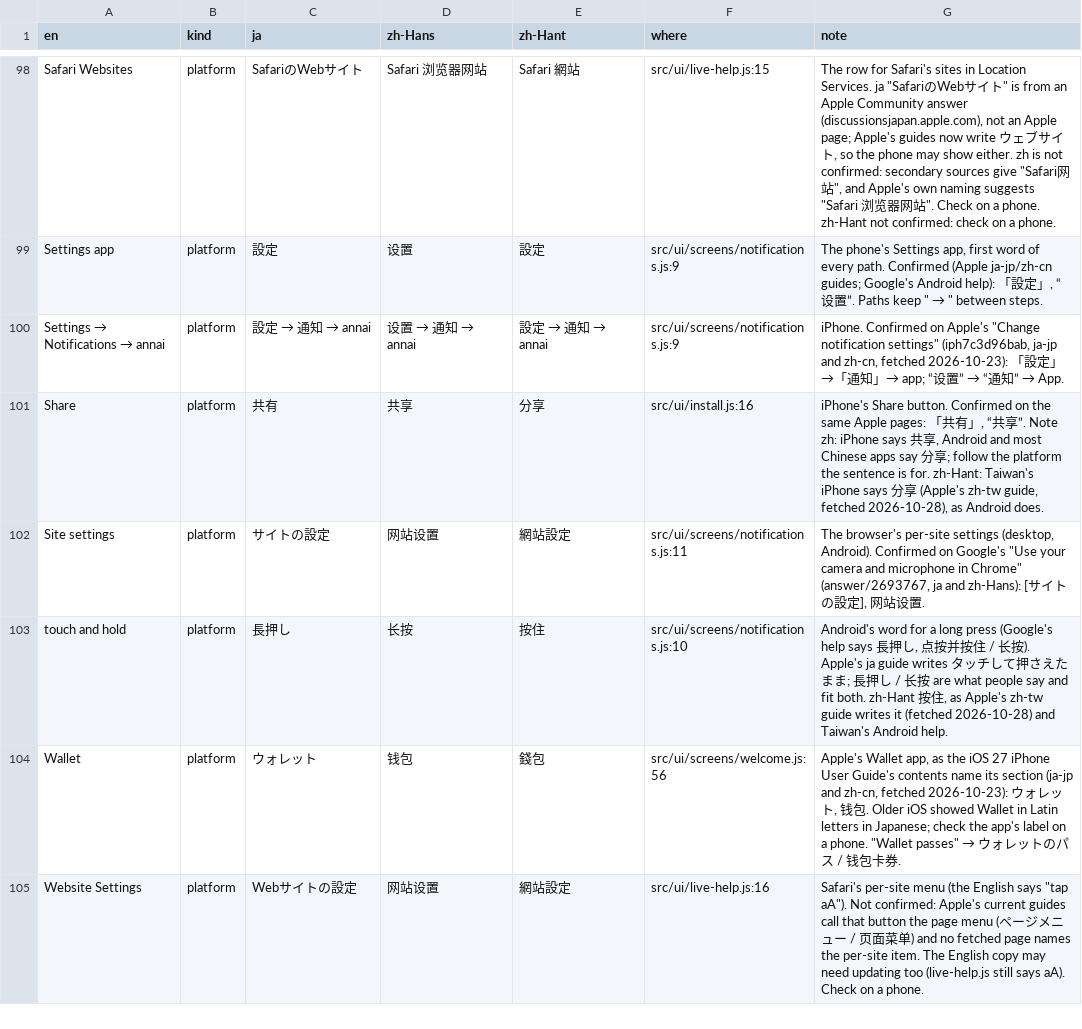
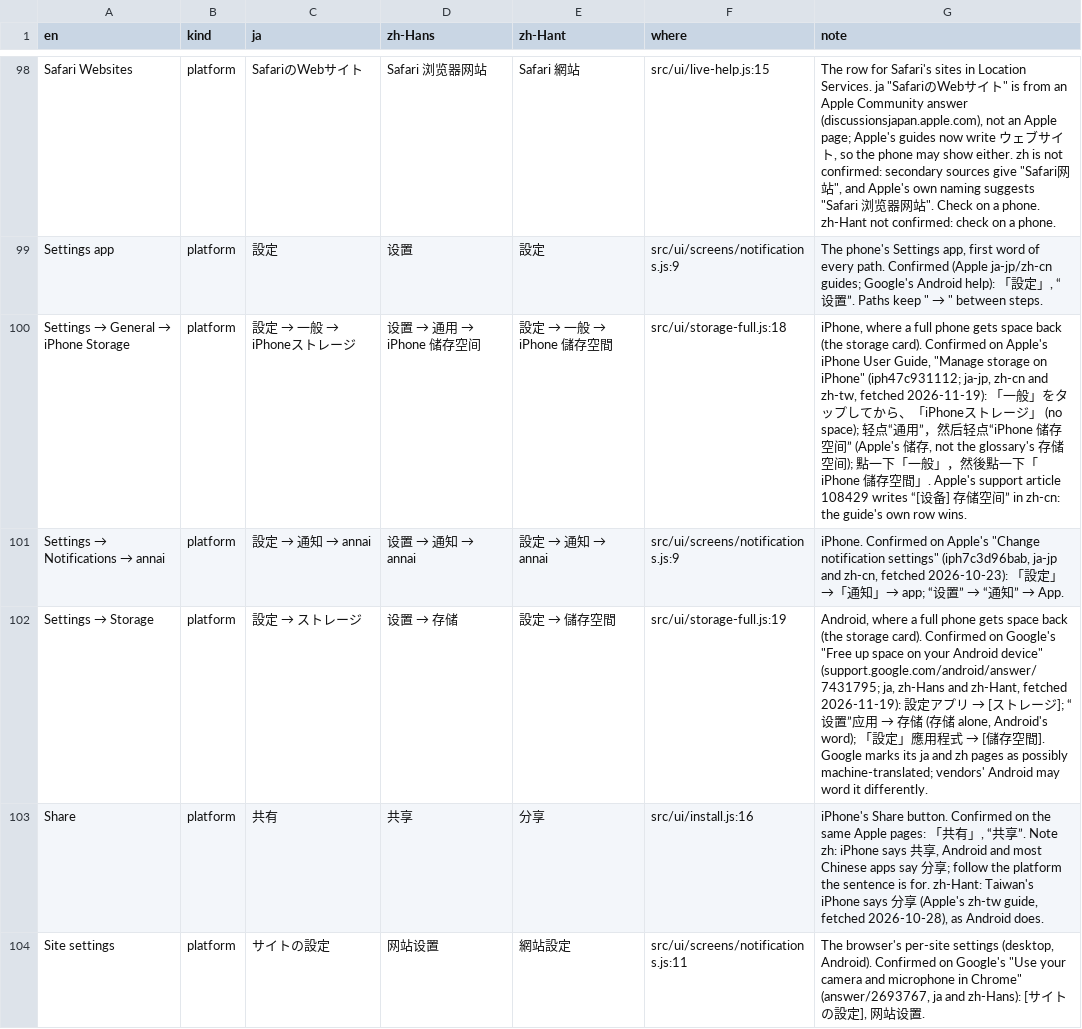
Before and after one commit to annai-guide/annai, a TSV file: l10n/glossary.tsv, drawn as a sheet; only a part is shown, gaps mark what is left out; the shorter side is filled out with more unchanged rows; the diff names each change by its address in the sheet, - before the commit and + after, or states it on an @@ line.

```diff
--- a/l10n/glossary.tsv
+++ b/l10n/glossary.tsv
+row 100: Settings → General → iPhone Storage | platform | 設定 → 一般 → iPhoneストレージ | 设置 → 通用 → iPhone 储存空间 | 設定 → 一般 → iPhone 儲存空間 | src/ui/storage-full.js:18 | iPhone, where a full phone gets space back (the storage card). Confirmed on Apple's iPhone User Guide, "Manage storage on iPhone" (iph47c931112; ja-jp, zh-cn and zh-tw, fetched 2026-11-19): 「一般」をタップしてから、「iPhoneストレージ」 (no space); 轻点“通用”，然后轻点“iPhone 储存空间” (Apple's 储存, not the glossary's 存储空间); 點一下「一般」，然後點一下「iPhone 儲存空間」. Apple's support article 108429 writes “[设备] 存储空间” in zh-cn: the guide's own row wins.
+row 102: Settings → Storage | platform | 設定 → ストレージ | 设置 → 存储 | 設定 → 儲存空間 | src/ui/storage-full.js:19 | Android, where a full phone gets space back (the storage card). Confirmed on Google's "Free up space on your Android device" (support.google.com/android/answer/7431795; ja, zh-Hans and zh-Hant, fetched 2026-11-19): 設定アプリ → [ストレージ]; “设置”应用 → 存储 (存储 alone, Android's word); 「設定」應用程式 → [儲存空間]. Google marks its ja and zh pages as possibly machine-translated; vendors' Android may word it differently.
```
Also changed, not shown: l10n/ja.tsv, l10n/zh-Hans.tsv, 32 other files.
